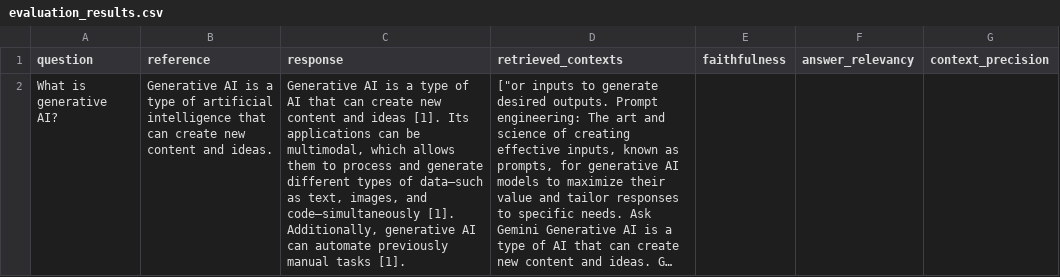
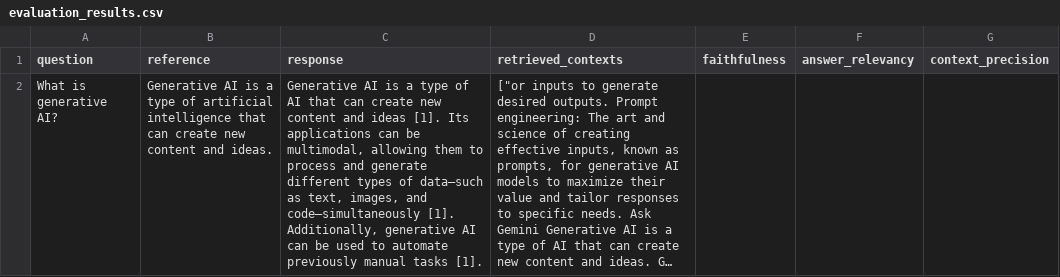
Before and after one commit to MindfullLearner/DocuSense-Semantic-Search, a CSV file: evaluation_results.csv, drawn as a sheet; long unchanged cells end in …; the diff names each change by its address in the sheet, - before the commit and + after, or states it on an @@ line.

Commit message:
feat: Add RAG evaluation and guardrails

```diff
--- a/evaluation_results.csv
+++ b/evaluation_results.csv
-C2 (response): …be multimodal, which allows them to process and generate different types of data—such as text, images, and code—simultaneously [1]. Additionally, generative AI can automate previously…
+C2 (response): …be multimodal, allowing them to process and generate different types of data—such as text, images, and code—simultaneously [1]. Additionally, generative AI can be used to automate previously…
```
Also changed, not shown: 2 other files.
